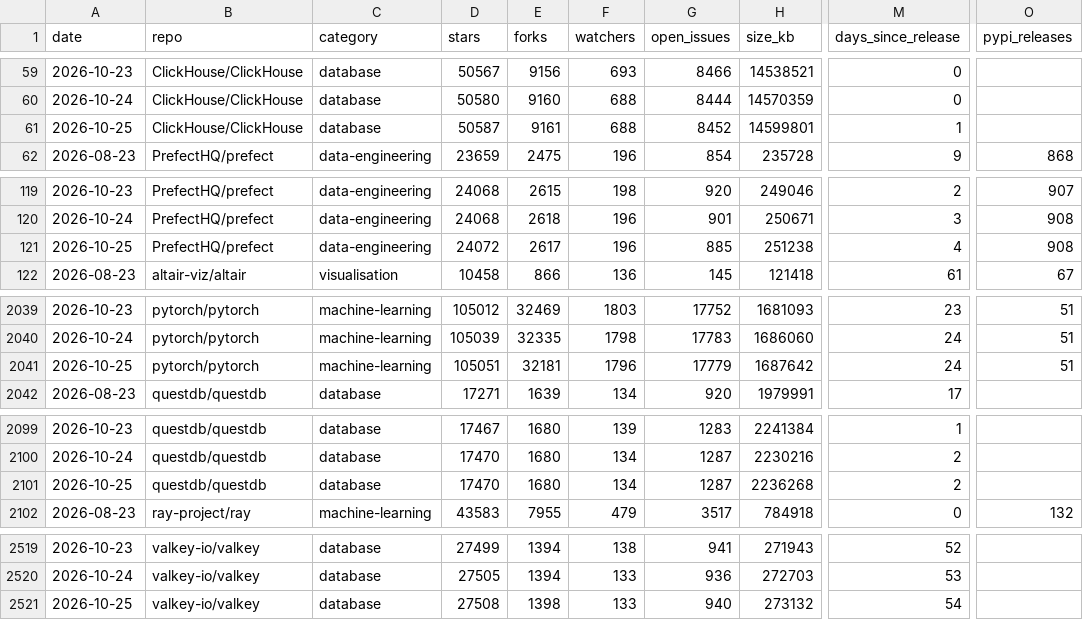
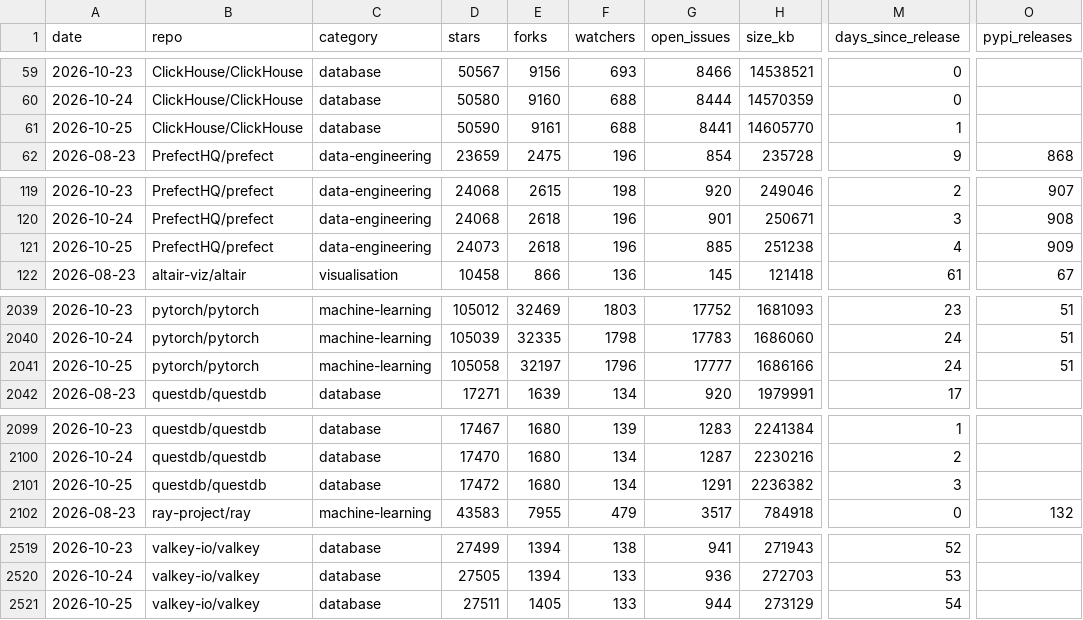
Before and after one commit to Amirzamani1l/oss-momentum, a CSV file: data/observations.csv, drawn as a sheet; only a part is shown, gaps mark what is left out; the diff covers the shown part only; the diff names each change by its address in the sheet, - before the commit and + after, or states it on an @@ line.

Commit message:
data: 2026-10-25 snapshot (42 projects, +589 stars, fastapi leading) (#184)

```diff
--- a/data/observations.csv
+++ b/data/observations.csv
-D61 (stars): 50587
+D61 (stars): 50590
-G61 (open_issues): 8452
+G61 (open_issues): 8441
-H61 (size_kb): 14599801
+H61 (size_kb): 14605770
-D121 (stars): 24072
+D121 (stars): 24073
-E121 (forks): 2617
+E121 (forks): 2618
-O121 (pypi_releases): 908
+O121 (pypi_releases): 909
-D2041 (stars): 105051
+D2041 (stars): 105058
-E2041 (forks): 32181
+E2041 (forks): 32197
-G2041 (open_issues): 17779
+G2041 (open_issues): 17777
-H2041 (size_kb): 1687642
+H2041 (size_kb): 1686166
-D2101 (stars): 17470
+D2101 (stars): 17472
-G2101 (open_issues): 1287
+G2101 (open_issues): 1291
-H2101 (size_kb): 2236268
+H2101 (size_kb): 2236382
-M2101 (days_since_release): 2
+M2101 (days_since_release): 3
-D2521 (stars): 27508
+D2521 (stars): 27511
-E2521 (forks): 1398
+E2521 (forks): 1405
-G2521 (open_issues): 940
+G2521 (open_issues): 944
-H2521 (size_kb): 273132
+H2521 (size_kb): 273129
```
Also changed, not shown: 99 edited cells elsewhere in this file, 37 other files.
